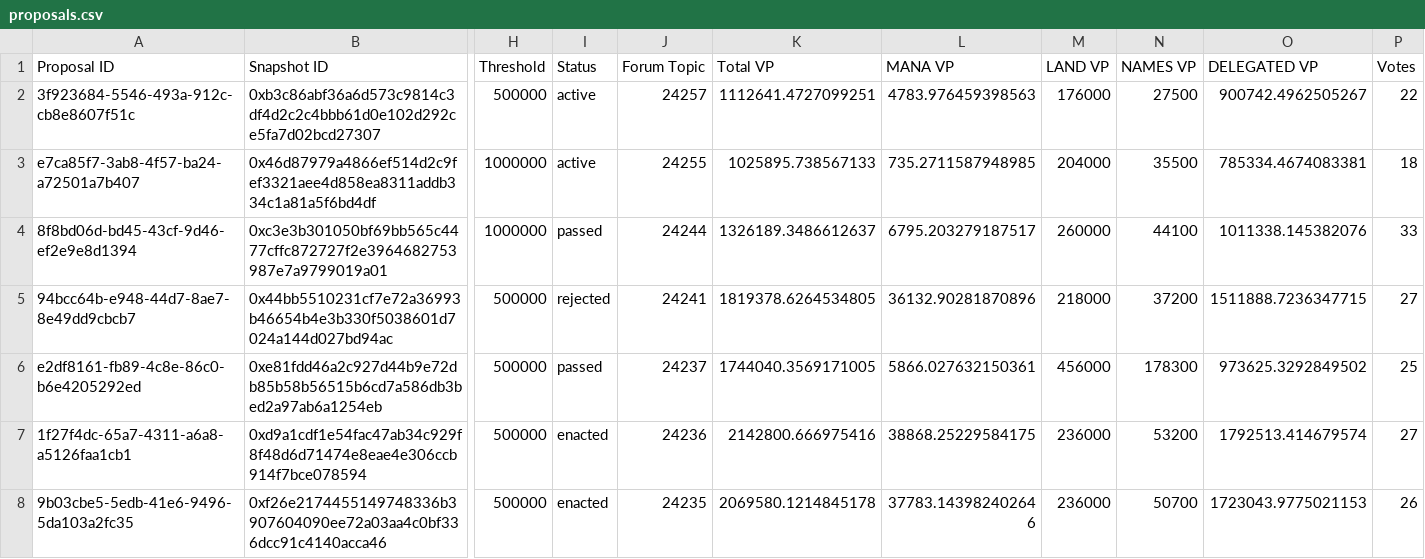
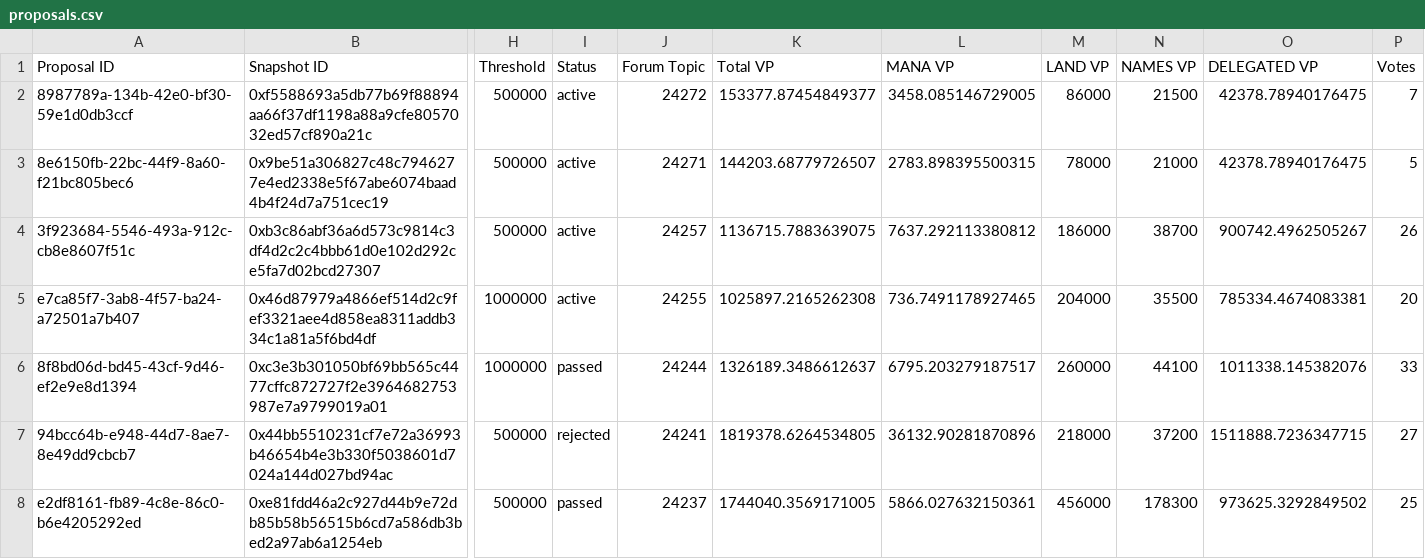
Before and after one commit to Decentraland-DAO/transparency, a CSV file: proposals.csv, drawn as a sheet; only a part is shown, gaps mark what is left out; the shorter side is filled out with more unchanged rows; addresses are those after the commit; rows hold the shown columns only; the diff names each change by its address in the sheet, - before the commit and + after, or states it on an @@ line.

```diff
--- a/proposals.csv
+++ b/proposals.csv
+row 2: 8987789a-134b-42e0-bf30-59e1d0db3ccf | 0xf5588693a5db77b69f88894aa66f37df1198a88a9cfe8057032ed57cf890a21c | 500000 | active | 24272 | 153377.87454849377 | 3458.085146729005 | 86000 | 21500 | 42378.78940176475 | 7
+row 3: 8e6150fb-22bc-44f9-8a60-f21bc805bec6 | 0x9be51a306827c48c7946277e4ed2338e5f67abe6074baad4b4f24d7a751cec19 | 500000 | active | 24271 | 144203.68779726507 | 2783.898395500315 | 78000 | 21000 | 42378.78940176475 | 5
-K4 (Total VP): 1112641.4727099251
+K4 (Total VP): 1136715.7883639075
-L4 (MANA VP): 4783.976459398563
+L4 (MANA VP): 7637.292113380812
-M4 (LAND VP): 176000
+M4 (LAND VP): 186000
-N4 (NAMES VP): 27500
+N4 (NAMES VP): 38700
-P4 (Votes): 22
+P4 (Votes): 26
-K5 (Total VP): 1025895.738567133
+K5 (Total VP): 1025897.2165262308
-L5 (MANA VP): 735.2711587948985
+L5 (MANA VP): 736.7491178927465
-P5 (Votes): 18
+P5 (Votes): 20
```
Also changed, not shown: balances.csv, financials.csv, 13 other files.
